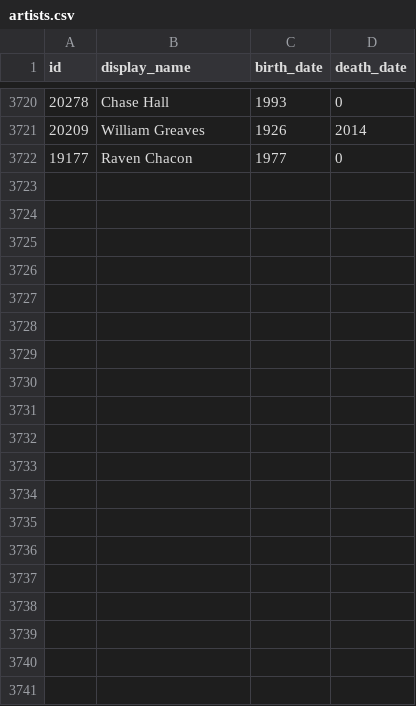
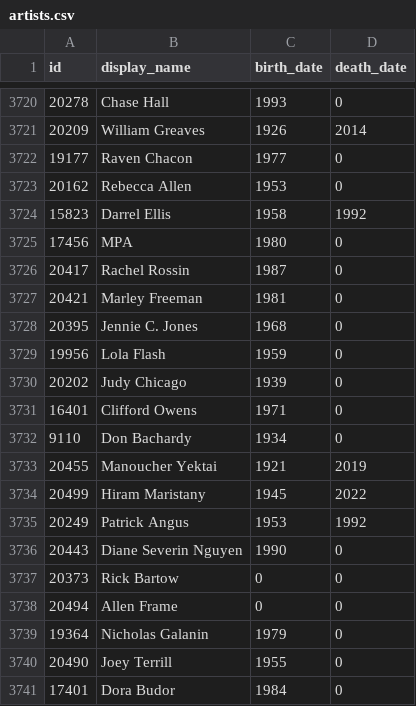
Before and after one commit to whitneymuseum/open-access, a CSV file: artists.csv, drawn as a sheet; only a part is shown, gaps mark what is left out; the diff names each change by its address in the sheet, - before the commit and + after, or states it on an @@ line.

Commit message:
Automated update

```diff
--- a/artists.csv
+++ b/artists.csv
+row 3723: 20162 | Rebecca Allen | 1953 | 0
+row 3724: 15823 | Darrel Ellis | 1958 | 1992
+row 3725: 17456 | MPA | 1980 | 0
+row 3726: 20417 | Rachel Rossin | 1987 | 0
+row 3727: 20421 | Marley Freeman | 1981 | 0
+row 3728: 20395 | Jennie C. Jones | 1968 | 0
+row 3729: 19956 | Lola Flash | 1959 | 0
+row 3730: 20202 | Judy Chicago | 1939 | 0
+row 3731: 16401 | Clifford Owens | 1971 | 0
+row 3732: 9110 | Don Bachardy | 1934 | 0
+row 3733: 20455 | Manoucher Yektai | 1921 | 2019
+row 3734: 20499 | Hiram Maristany | 1945 | 2022
+row 3735: 20249 | Patrick Angus | 1953 | 1992
+row 3736: 20443 | Diane Severin Nguyen | 1990 | 0
+row 3737: 20373 | Rick Bartow | 0 | 0
+row 3738: 20494 | Allen Frame | 0 | 0
+row 3739: 19364 | Nicholas Galanin | 1979 | 0
+row 3740: 20490 | Joey Terrill | 1955 | 0
+row 3741: 17401 | Dora Budor | 1984 | 0
```
